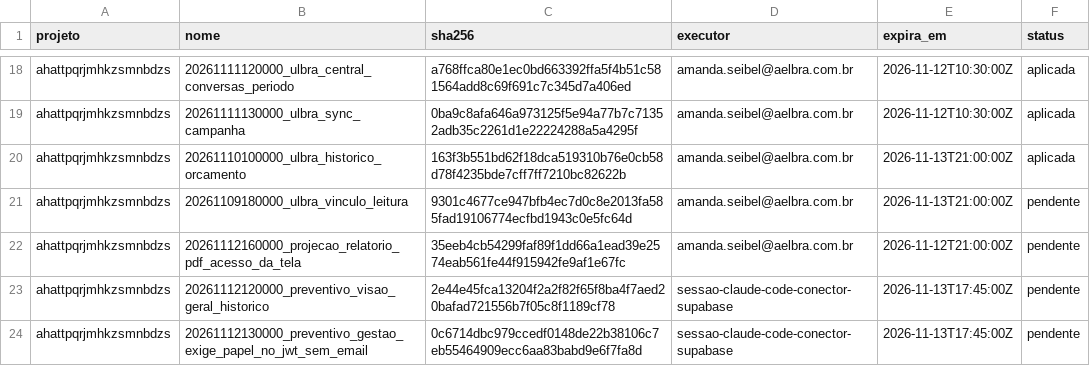
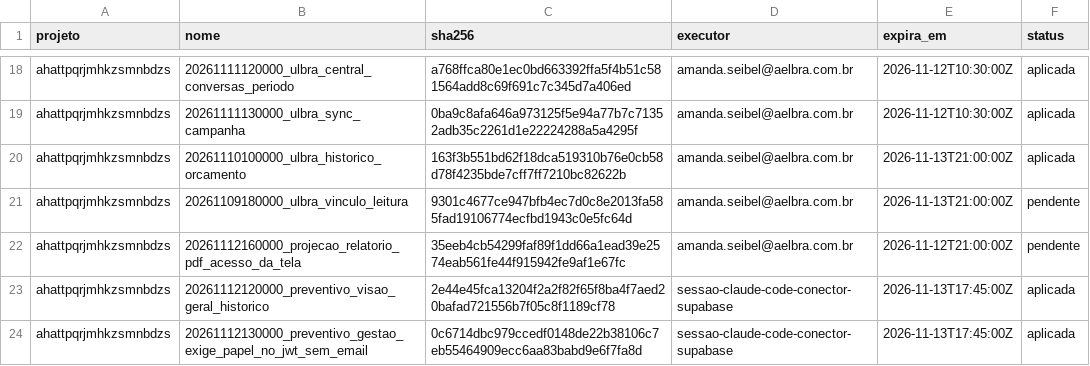
Before and after one commit to amandaseibel-dev/crm-reativa, a TSV file: docs/seguranca/migracoes-aprovadas.tsv, drawn as a sheet; only a part is shown, gaps mark what is left out.

```diff
--- a/docs/seguranca/migracoes-aprovadas.tsv
+++ b/docs/seguranca/migracoes-aprovadas.tsv
@@ -22,3 +22,3 @@ ahattpqrjmhkzsmnbdzs	20261109180000_ulbra_vinculo_leitura	9301c4677ce947bfb4ec7d
 ahattpqrjmhkzsmnbdzs	20261112160000_projecao_relatorio_pdf_acesso_da_tela	35eeb4cb54299faf89f1dd66a1ead39e2574eab561fe44f915942fe9af1e67fc	amanda.seibel@aelbra.com.br	2026-11-12T21:00:00Z	pendente
-ahattpqrjmhkzsmnbdzs	20261112120000_preventivo_visao_geral_historico	2e44e45fca13204f2a2f82f65f8ba4f7aed20bafad721556b7f05c8f1189cf78	sessao-claude-code-conector-supabase	2026-11-13T17:45:00Z	pendente
-ahattpqrjmhkzsmnbdzs	20261112130000_preventivo_gestao_exige_papel_no_jwt_sem_email	0c6714dbc979ccedf0148de22b38106c7eb55464909ecc6aa83babd9e6f7fa8d	sessao-claude-code-conector-supabase	2026-11-13T17:45:00Z	pendente
+ahattpqrjmhkzsmnbdzs	20261112120000_preventivo_visao_geral_historico	2e44e45fca13204f2a2f82f65f8ba4f7aed20bafad721556b7f05c8f1189cf78	sessao-claude-code-conector-supabase	2026-11-13T17:45:00Z	aplicada
+ahattpqrjmhkzsmnbdzs	20261112130000_preventivo_gestao_exige_papel_no_jwt_sem_email	0c6714dbc979ccedf0148de22b38106c7eb55464909ecc6aa83babd9e6f7fa8d	sessao-claude-code-conector-supabase	2026-11-13T17:45:00Z	aplicada
```
Also changed, not shown: 1 other file.
